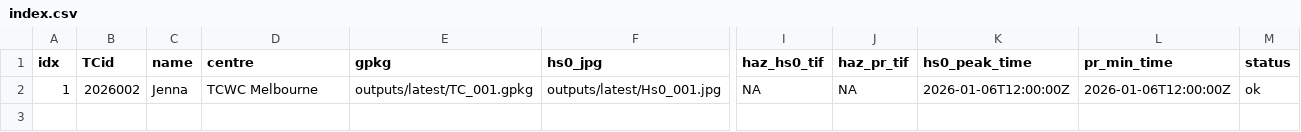
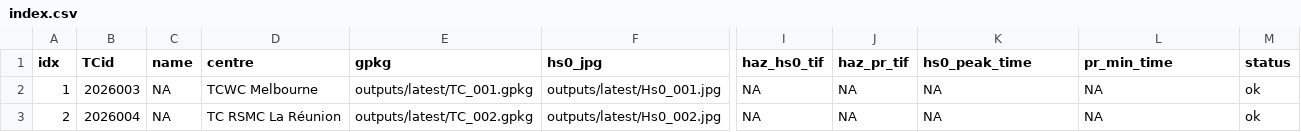
Before and after one commit to JulianOG/cyclone_ocean_waves, a CSV file: outputs/latest/index.csv, drawn as a sheet; only a part is shown, gaps mark what is left out; rows hold the shown columns only; the diff names each change by its address in the sheet, - before the commit and + after, or states it on an @@ line.

```diff
--- a/outputs/latest/index.csv
+++ b/outputs/latest/index.csv
-B2 (TCid): 2026002
+B2 (TCid): 2026003
-C2 (name): Jenna
+C2 (name): NA
-K2 (hs0_peak_time): 2026-01-06T12:00:00Z
+K2 (hs0_peak_time): NA
-L2 (pr_min_time): 2026-01-06T12:00:00Z
+L2 (pr_min_time): NA
+row 3: 2 | 2026004 | NA | TC RSMC La Réunion | outputs/latest/TC_002.gpkg | outputs/latest/Hs0_002.jpg | NA | NA | NA | NA | ok
```
Also changed, not shown: 2 other files.
